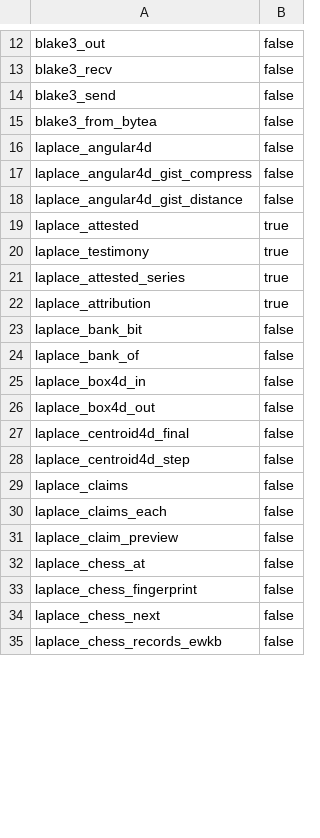
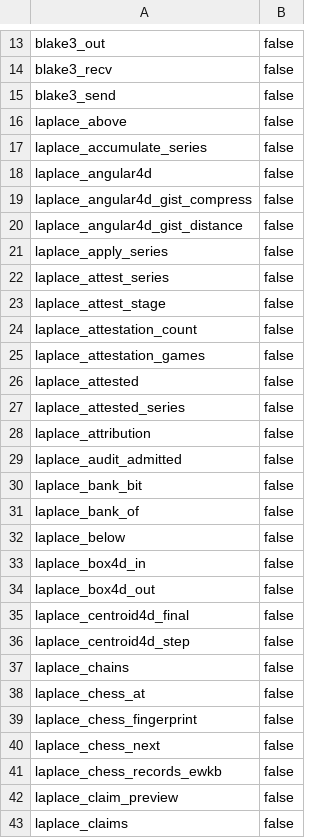
Before and after one commit to SaltyPatron/Laplace-postgres, a TSV file: manifest/function_bindings.tsv, drawn as a sheet; only a part is shown, gaps mark what is left out; the diff covers the shown part only.

```diff
--- a/manifest/function_bindings.tsv
+++ b/manifest/function_bindings.tsv
@@ -14,3 +15,4 @@ blake3_recv	false
 blake3_send	false
-blake3_from_bytea	false
+laplace_above	false
+laplace_accumulate_series	false
 laplace_angular4d	false
@@ -18,8 +20,14 @@ laplace_angular4d_gist_compress	false
 laplace_angular4d_gist_distance	false
-laplace_attested	true
-laplace_testimony	true
-laplace_attested_series	true
-laplace_attribution	true
+laplace_apply_series	false
+laplace_attest_series	false
+laplace_attest_stage	false
+laplace_attestation_count	false
+laplace_attestation_games	false
+laplace_attested	false
+laplace_attested_series	false
+laplace_attribution	false
+laplace_audit_admitted	false
 laplace_bank_bit	false
 laplace_bank_of	false
+laplace_below	false
 laplace_box4d_in	false
@@ -28,5 +36,3 @@ laplace_centroid4d_final	false
 laplace_centroid4d_step	false
-laplace_claims	false
-laplace_claims_each	false
-laplace_claim_preview	false
+laplace_chains	false
 laplace_chess_at	false
@@ -35 +41,3 @@ laplace_chess_next	false
 laplace_chess_records_ewkb	false
+laplace_claim_preview	false
+laplace_claims	false
```
Also changed, not shown: 58 added rows, 7 removed rows, 7 moved rows and 14 edited cells elsewhere in this file, 24 other files.
